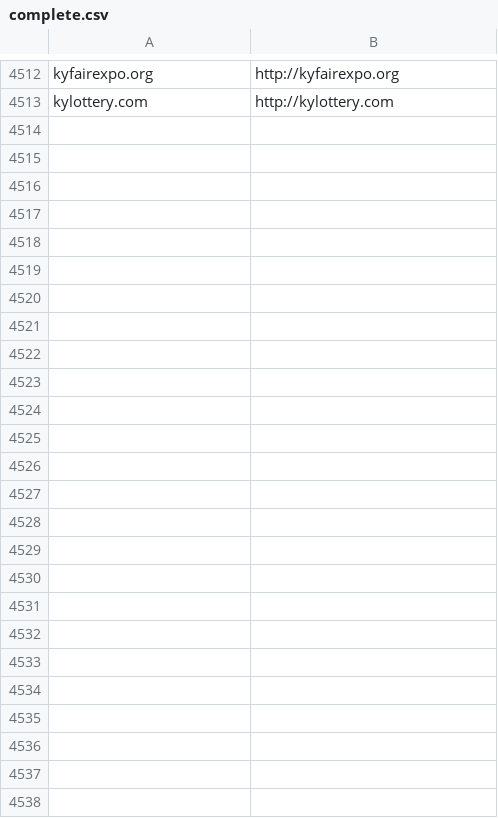
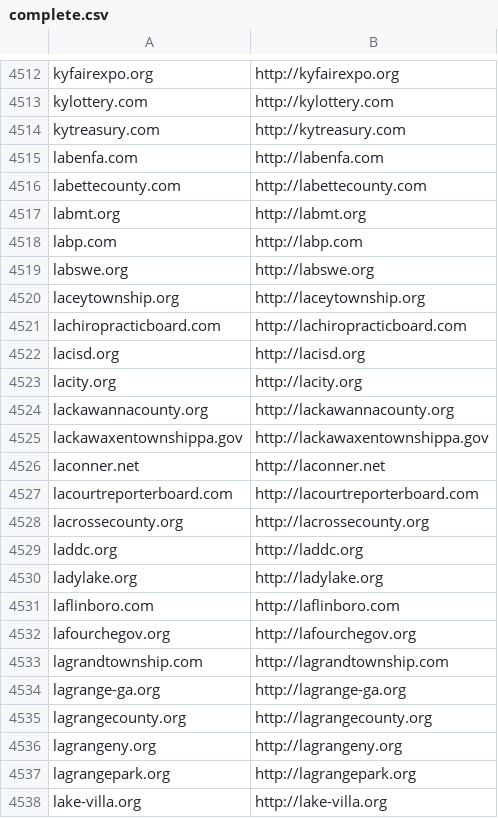
Before and after one commit to GovA11y/data, a CSV file: local/complete.csv, drawn as a sheet; only a part is shown, gaps mark what is left out; the diff names each change by its address in the sheet, - before the commit and + after, or states it on an @@ line.

Commit message:
local

```diff
--- a/local/complete.csv
+++ b/local/complete.csv
+row 4514: kytreasury.com | http://kytreasury.com
+row 4515: labenfa.com | http://labenfa.com
+row 4516: labettecounty.com | http://labettecounty.com
+row 4517: labmt.org | http://labmt.org
+row 4518: labp.com | http://labp.com
+row 4519: labswe.org | http://labswe.org
+row 4520: laceytownship.org | http://laceytownship.org
+row 4521: lachiropracticboard.com | http://lachiropracticboard.com
+row 4522: lacisd.org | http://lacisd.org
+row 4523: lacity.org | http://lacity.org
+row 4524: lackawannacounty.org | http://lackawannacounty.org
+row 4525: lackawaxentownshippa.gov | http://lackawaxentownshippa.gov
+row 4526: laconner.net | http://laconner.net
+row 4527: lacourtreporterboard.com | http://lacourtreporterboard.com
+row 4528: lacrossecounty.org | http://lacrossecounty.org
+row 4529: laddc.org | http://laddc.org
+row 4530: ladylake.org | http://ladylake.org
+row 4531: laflinboro.com | http://laflinboro.com
+row 4532: lafourchegov.org | http://lafourchegov.org
+row 4533: lagrandtownship.com | http://lagrandtownship.com
+row 4534: lagrange-ga.org | http://lagrange-ga.org
+row 4535: lagrangecounty.org | http://lagrangecounty.org
+row 4536: lagrangeny.org | http://lagrangeny.org
+row 4537: lagrangepark.org | http://lagrangepark.org
+row 4538: lake-villa.org | http://lake-villa.org
```
Also changed, not shown: 3 other files.
